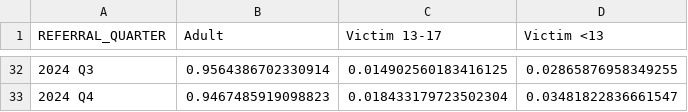
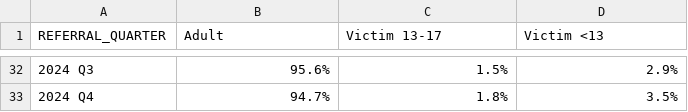
Before and after one commit to dstemenluc/CCJ.SantaClara, a CSV file: ppi_5_4_ViolentCrimesInvolvingChildren_per.csv, drawn as a sheet; only a part is shown, gaps mark what is left out; the diff covers the shown part only.

Commit message:
Update ppi_5_4_ViolentCrimesInvolvingChildren_per.csv

```diff
--- a/ppi_5_4_ViolentCrimesInvolvingChildren_per.csv
+++ b/ppi_5_4_ViolentCrimesInvolvingChildren_per.csv
@@ -32,2 +32,2 @@ REFERRAL_QUARTER,Adult,Victim 13-17,Victim <13
-2024 Q3,0.9564386702330914,0.014902560183416125,0.02865876958349255
-2024 Q4,0.9467485919098823,0.018433179723502304,0.03481822836661547
+2024 Q3,95.6%,1.5%,2.9%
+2024 Q4,94.7%,1.8%,3.5%
```
Also changed, not shown: 90 edited cells elsewhere in this file.
